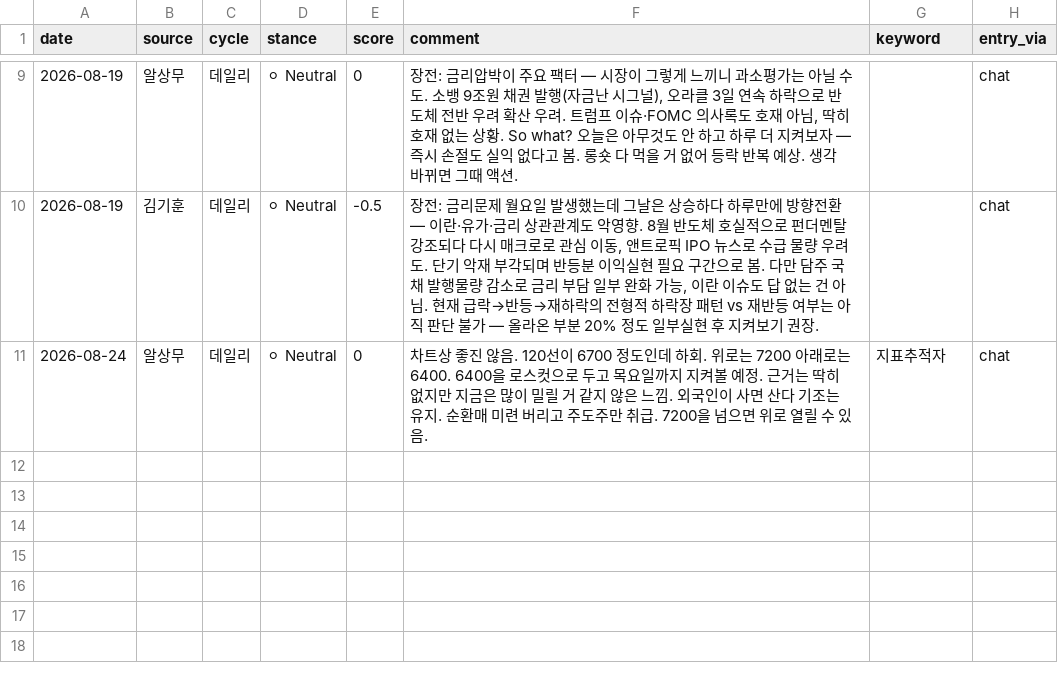
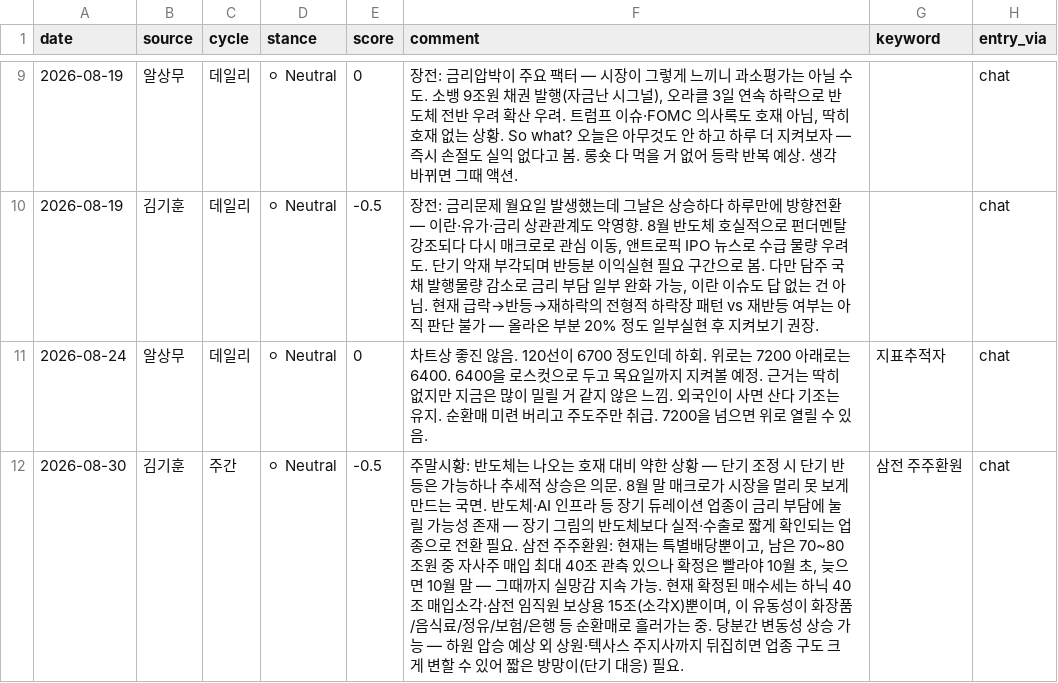
Before and after one commit to andynet2014-sudo/Github-Repository-1, a CSV file: mtm-dashboard/data/viewtracker.csv, drawn as a sheet; only a part is shown, gaps mark what is left out.

```diff
--- a/mtm-dashboard/data/viewtracker.csv
+++ b/mtm-dashboard/data/viewtracker.csv
@@ -12 +12,2 @@ date,source,cycle,stance,score,comment,keyword,entry_via
 2026-08-24,알상무,데일리,⚪ Neutral,0,차트상 좋진 않음. 120선이 6700 정도인데 하회. 위로는 7200 아래로는 6400. 6400을 로스컷으로 두고 목요일까지 지켜볼 예정. 근거는 딱히 없지만 지금은 많이 밀릴 거 같지 않은 느낌. 외국인이 사면 산다 기조는 유지. 순환매 미련 버리고 주도주만 취급. 7200을 넘으면 위로 열릴 수 있음.,지표추적자,chat
+2026-08-30,김기훈,주간,⚪ Neutral,-0.5,"주말시황: 반도체는 나오는 호재 대비 약한 상황 — 단기 조정 시 단기 반등은 가능하나 추세적 상승은 의문. 8월 말 매크로가 시장을 멀리 못 보게 만드는 국면. 반도체·AI 인프라 등 장기 듀레이션 업종이 금리 부담에 눌릴 가능성 존재 — 장기 그림의 반도체보다 실적·수출로 짧게 확인되는 업종으로 전환 필요. 삼전 주주환원: 현재는 특별배당뿐이고, 남은 70~80조원 중 자사주 매입 최대 40조 관측 있으나 확정은 빨라야 10월 초, 늦으면 10월 말 — 그때까지 실망감 지속 가능. 현재 확정된 매수세는 하닉 40조 매입소각·삼전 임직원 보상용 15조(소각X)뿐이며, 이 유동성이 화장품/음식료/정유/보험/은행 등 순환매로 흘러가는 중. 당분간 변동성 상승 가능 — 하원 압승 예상 외 상원·텍사스 주지사까지 뒤집히면 업종 구도 크게 변할 수 있어 짧은 방망이(단기 대응) 필요.",삼전 주주환원,chat
```
